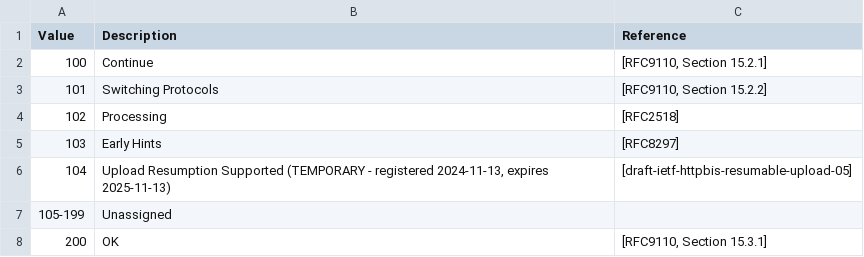
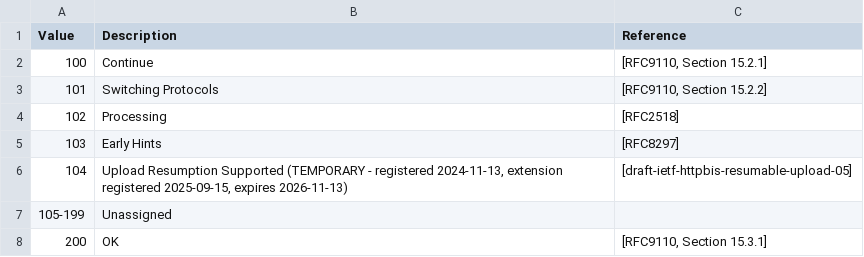
Before and after one commit to Til7701/request-sink, a CSV file: src/main/resources/de/holube/request_sink/validation/http/status_code/http-status-codes-1.csv, drawn as a sheet; only a part is shown.

Commit message:
Documentation and update of status codes

```diff
--- a/src/main/resources/de/holube/request_sink/validation/http/status_code/http-status-codes-1.csv
+++ b/src/main/resources/de/holube/request_sink/validation/http/status_code/http-status-codes-1.csv
@@ -5,3 +5,3 @@ Value,Description,Reference
 103,Early Hints,[RFC8297]
-104,"Upload Resumption Supported (TEMPORARY - registered 2024-11-13, expires 2025-11-13)",[draft-ietf-httpbis-resumable-upload-05]
+104,"Upload Resumption Supported (TEMPORARY - registered 2024-11-13, extension registered 2025-09-15, expires 2026-11-13)",[draft-ietf-httpbis-resumable-upload-05]
 105-199,Unassigned,
```
Also changed, not shown: 5 other files.
